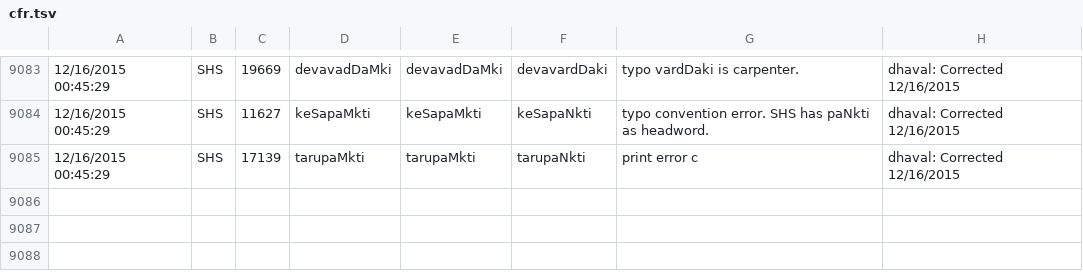
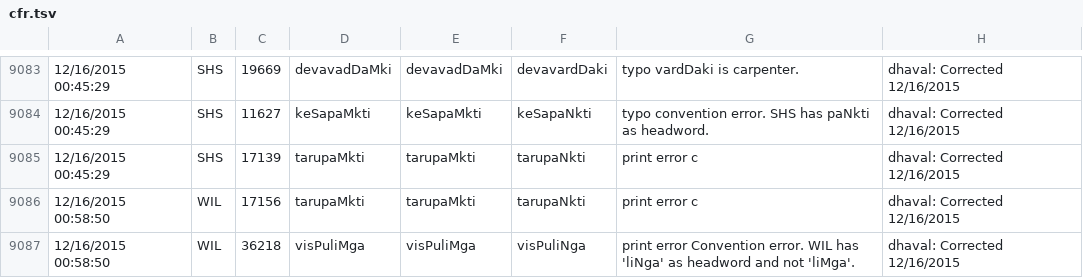
Before and after one commit to sanskrit-lexicon/CORRECTIONS, a TSV file: cfr.tsv, drawn as a sheet; only a part is shown, gaps mark what is left out; the diff names each change by its address in the sheet, - before the commit and + after, or states it on an @@ line.

```diff
--- a/cfr.tsv
+++ b/cfr.tsv
+row 9086: 12/16/2015 00:58:50 | WIL | 17156 | tarupaMkti | tarupaMkti | tarupaNkti | print error c | dhaval: Corrected 12/16/2015
+row 9087: 12/16/2015 00:58:50 | WIL | 36218 | visPuliMga | visPuliMga | visPuliNga | print error Convention error. WIL has 'liNga' as headword and not 'liMga'. | dhaval: Corrected 12/16/2015
```
Also changed, not shown: 4 other files.
